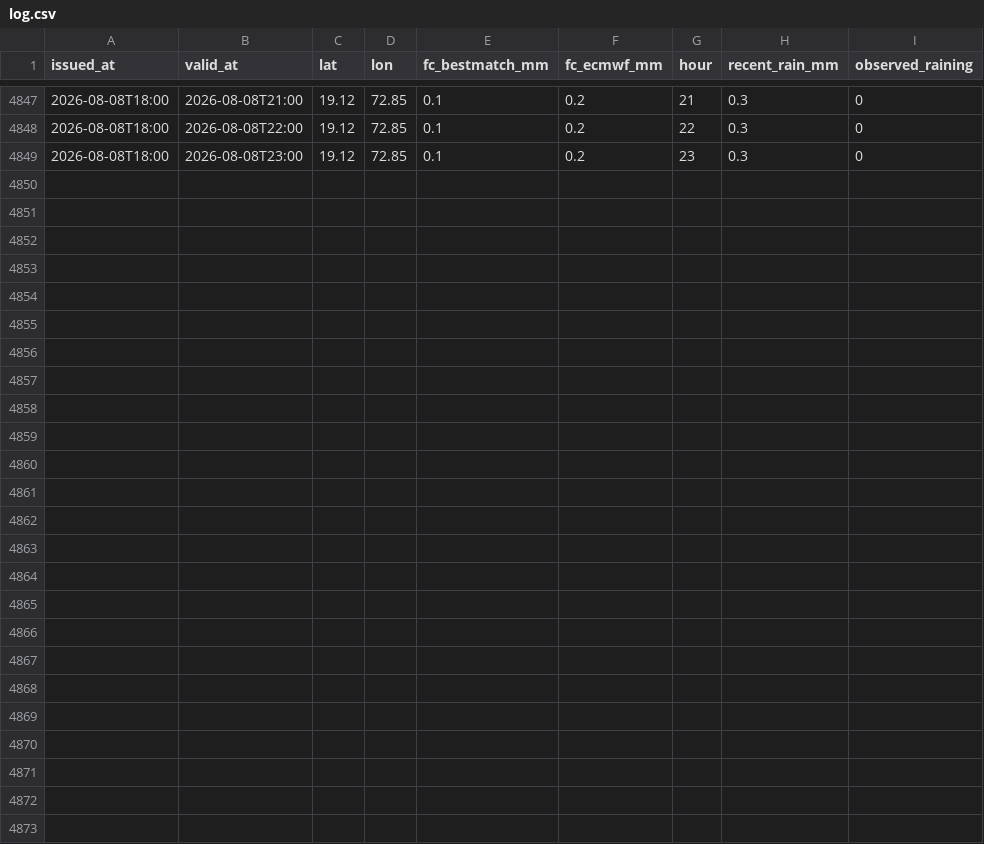
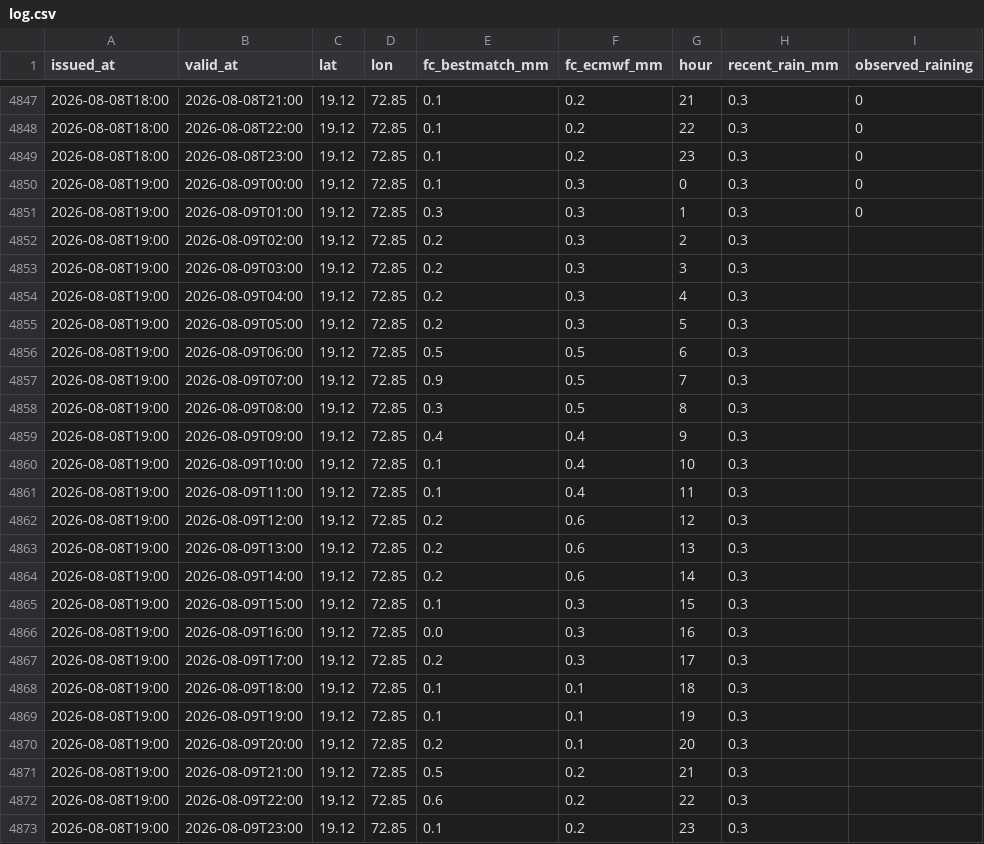
Before and after one commit to Ishannaik/mumbai-rain, a CSV file: data/log.csv, drawn as a sheet; only a part is shown, gaps mark what is left out; the diff names each change by its address in the sheet, - before the commit and + after, or states it on an @@ line.

Commit message:
data: hourly snapshot [skip ci]

```diff
--- a/data/log.csv
+++ b/data/log.csv
+row 4850: 2026-08-08T19:00 | 2026-08-09T00:00 | 19.12 | 72.85 | 0.1 | 0.3 | 0 | 0.3 | 0
+row 4851: 2026-08-08T19:00 | 2026-08-09T01:00 | 19.12 | 72.85 | 0.3 | 0.3 | 1 | 0.3 | 0
+row 4852: 2026-08-08T19:00 | 2026-08-09T02:00 | 19.12 | 72.85 | 0.2 | 0.3 | 2 | 0.3
+row 4853: 2026-08-08T19:00 | 2026-08-09T03:00 | 19.12 | 72.85 | 0.2 | 0.3 | 3 | 0.3
+row 4854: 2026-08-08T19:00 | 2026-08-09T04:00 | 19.12 | 72.85 | 0.2 | 0.3 | 4 | 0.3
+row 4855: 2026-08-08T19:00 | 2026-08-09T05:00 | 19.12 | 72.85 | 0.2 | 0.3 | 5 | 0.3
+row 4856: 2026-08-08T19:00 | 2026-08-09T06:00 | 19.12 | 72.85 | 0.5 | 0.5 | 6 | 0.3
+row 4857: 2026-08-08T19:00 | 2026-08-09T07:00 | 19.12 | 72.85 | 0.9 | 0.5 | 7 | 0.3
+row 4858: 2026-08-08T19:00 | 2026-08-09T08:00 | 19.12 | 72.85 | 0.3 | 0.5 | 8 | 0.3
+row 4859: 2026-08-08T19:00 | 2026-08-09T09:00 | 19.12 | 72.85 | 0.4 | 0.4 | 9 | 0.3
+row 4860: 2026-08-08T19:00 | 2026-08-09T10:00 | 19.12 | 72.85 | 0.1 | 0.4 | 10 | 0.3
+row 4861: 2026-08-08T19:00 | 2026-08-09T11:00 | 19.12 | 72.85 | 0.1 | 0.4 | 11 | 0.3
+row 4862: 2026-08-08T19:00 | 2026-08-09T12:00 | 19.12 | 72.85 | 0.2 | 0.6 | 12 | 0.3
+row 4863: 2026-08-08T19:00 | 2026-08-09T13:00 | 19.12 | 72.85 | 0.2 | 0.6 | 13 | 0.3
+row 4864: 2026-08-08T19:00 | 2026-08-09T14:00 | 19.12 | 72.85 | 0.2 | 0.6 | 14 | 0.3
+row 4865: 2026-08-08T19:00 | 2026-08-09T15:00 | 19.12 | 72.85 | 0.1 | 0.3 | 15 | 0.3
+row 4866: 2026-08-08T19:00 | 2026-08-09T16:00 | 19.12 | 72.85 | 0.0 | 0.3 | 16 | 0.3
+row 4867: 2026-08-08T19:00 | 2026-08-09T17:00 | 19.12 | 72.85 | 0.2 | 0.3 | 17 | 0.3
+row 4868: 2026-08-08T19:00 | 2026-08-09T18:00 | 19.12 | 72.85 | 0.1 | 0.1 | 18 | 0.3
+row 4869: 2026-08-08T19:00 | 2026-08-09T19:00 | 19.12 | 72.85 | 0.1 | 0.1 | 19 | 0.3
+row 4870: 2026-08-08T19:00 | 2026-08-09T20:00 | 19.12 | 72.85 | 0.2 | 0.1 | 20 | 0.3
+row 4871: 2026-08-08T19:00 | 2026-08-09T21:00 | 19.12 | 72.85 | 0.5 | 0.2 | 21 | 0.3
+row 4872: 2026-08-08T19:00 | 2026-08-09T22:00 | 19.12 | 72.85 | 0.6 | 0.2 | 22 | 0.3
+row 4873: 2026-08-08T19:00 | 2026-08-09T23:00 | 19.12 | 72.85 | 0.1 | 0.2 | 23 | 0.3
```
Also changed, not shown: 1 other file.
